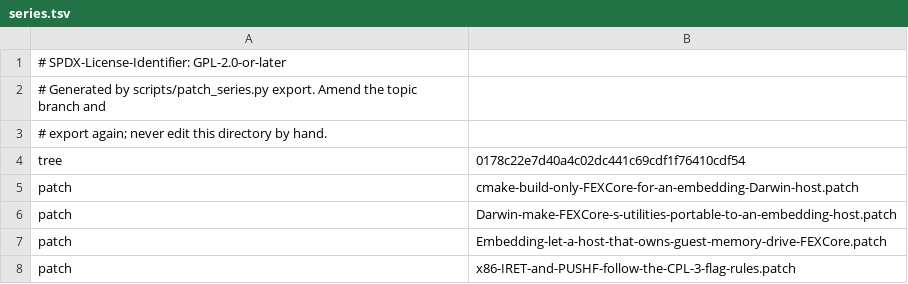
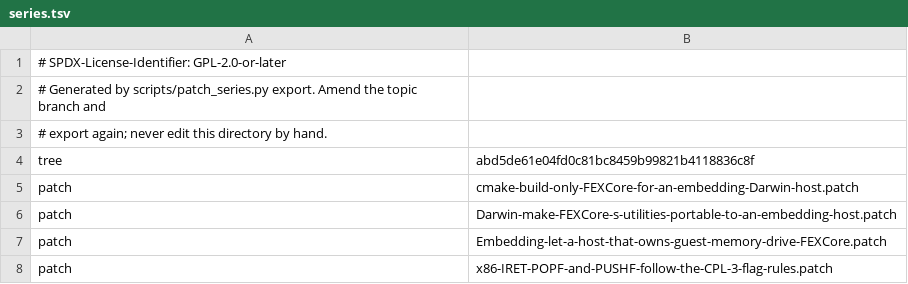
Before and after one commit to 1972nollus/Kernarium, a TSV file: dependencies/patches/fex/series.tsv, drawn as a sheet.

```diff
--- a/dependencies/patches/fex/series.tsv
+++ b/dependencies/patches/fex/series.tsv
@@ -3,3 +3,3 @@
 # export again; never edit this directory by hand.
-tree	0178c22e7d40a4c02dc441c69cdf1f76410cdf54
+tree	abd5de61e04fd0c81bc8459b99821b4118836c8f
 patch	cmake-build-only-FEXCore-for-an-embedding-Darwin-host.patch
@@ -7,2 +7,2 @@ patch	Darwin-make-FEXCore-s-utilities-portable-to-an-embedding-host.patch
 patch	Embedding-let-a-host-that-owns-guest-memory-drive-FEXCore.patch
-patch	x86-IRET-and-PUSHF-follow-the-CPL-3-flag-rules.patch
+patch	x86-IRET-POPF-and-PUSHF-follow-the-CPL-3-flag-rules.patch
```
Also changed, not shown: 4 other files.
